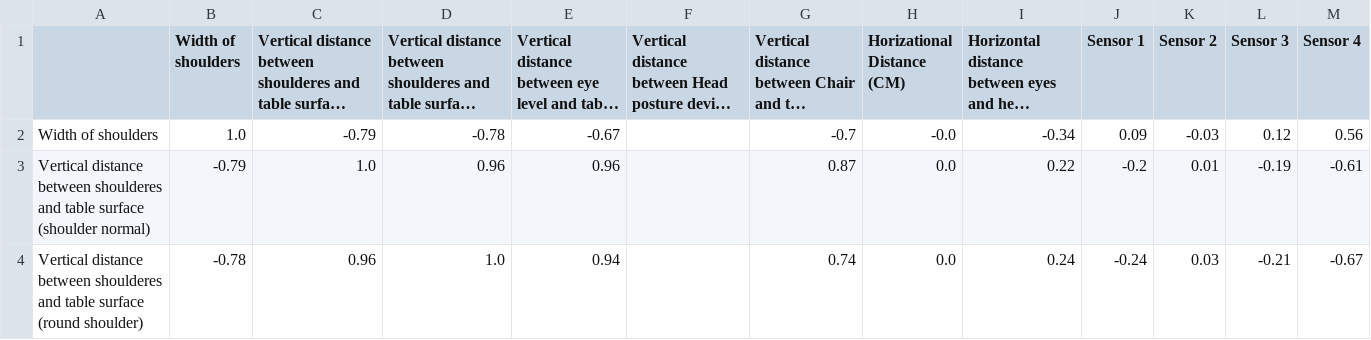
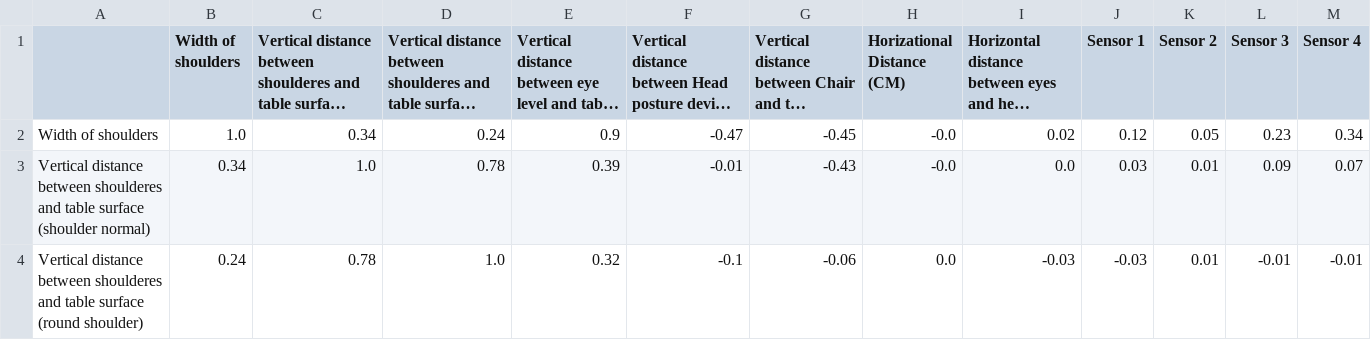
Before and after one commit to AltaJD/PostureResearchProject, a CSV file: data_storage/output_data/Corr Map(Head_Neutral Position(Best Position)).csv, drawn as a sheet; only a part is shown; long unchanged cells end in …; the diff covers the shown part only; the diff names each change by its address in the sheet, - before the commit and + after, or states it on an @@ line.

```diff
--- a/data_storage/output_data/Corr Map(Head_Neutral Position(Best Position)).csv
+++ b/data_storage/output_data/Corr Map(Head_Neutral Position(Best Position)).csv
-C2: -0.79
+C2: 0.34
-D2: -0.78
+D2: 0.24
-E2: -0.67
+E2: 0.9
-F2: (empty)
+F2: -0.47
-G2: -0.7
+G2: -0.45
-I2: -0.34
+I2: 0.02
-J2 (Sensor 1): 0.09
+J2 (Sensor 1): 0.12
-K2 (Sensor 2): -0.03
+K2 (Sensor 2): 0.05
-L2 (Sensor 3): 0.12
+L2 (Sensor 3): 0.23
-M2 (Sensor 4): 0.56
+M2 (Sensor 4): 0.34
-B3 (Width of shoulders): -0.79
+B3 (Width of shoulders): 0.34
-D3: 0.96
+D3: 0.78
-E3: 0.96
+E3: 0.39
-F3: (empty)
+F3: -0.01
-G3: 0.87
+G3: -0.43
-H3 (Horizational Distance (CM)): 0.0
+H3 (Horizational Distance (CM)): -0.0
-I3: 0.22
+I3: 0.0
-J3 (Sensor 1): -0.2
+J3 (Sensor 1): 0.03
-L3 (Sensor 3): -0.19
+L3 (Sensor 3): 0.09
-M3 (Sensor 4): -0.61
+M3 (Sensor 4): 0.07
-B4 (Width of shoulders): -0.78
+B4 (Width of shoulders): 0.24
-C4: 0.96
+C4: 0.78
-E4: 0.94
+E4: 0.32
-F4: (empty)
+F4: -0.1
-G4: 0.74
+G4: -0.06
-I4: 0.24
+I4: -0.03
-J4 (Sensor 1): -0.24
+J4 (Sensor 1): -0.03
-K4 (Sensor 2): 0.03
+K4 (Sensor 2): 0.01
-L4 (Sensor 3): -0.21
+L4 (Sensor 3): -0.01
-M4 (Sensor 4): -0.67
+M4 (Sensor 4): -0.01
```
Also changed, not shown: 95 edited cells elsewhere in this file, data_storage/output_data/Corr Map(All Parameters (No Errors)).csv, data_storage/output_data/Corr Map(All Parameters (With Errors)).csv, 53 other files.
